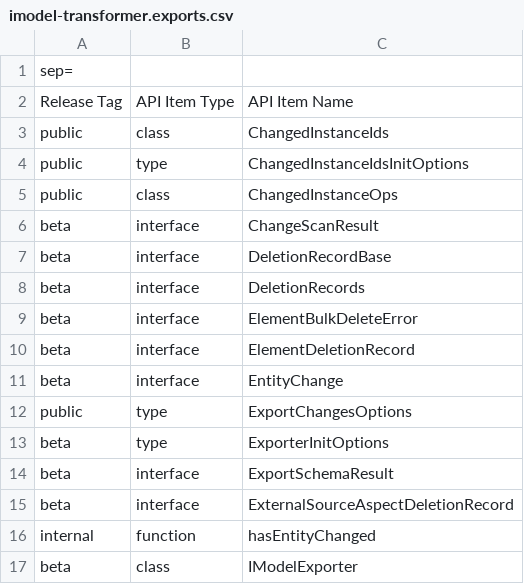
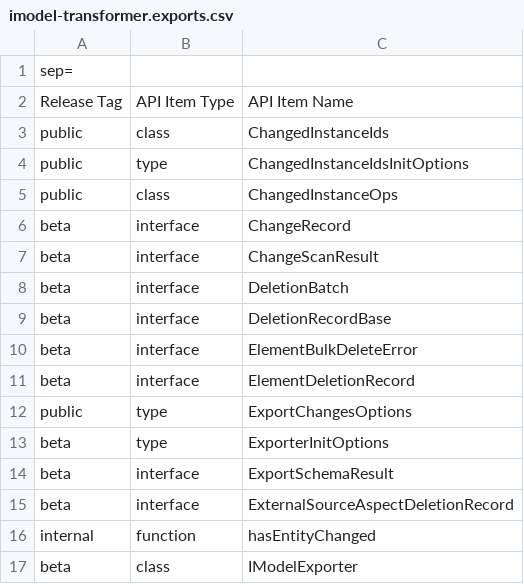
Before and after one commit to iTwin/imodel-transformer, a CSV file: common/api/summary/imodel-transformer.exports.csv, drawn as a sheet; only a part is shown.

Commit message:
Rename DeletionRecords to DeletionBatch and EntityChange to ChangeRecord (#421)
ChangeScanResult.deletionRecords becomes deletionBatches and
ChangedInstanceIds.addEntityChange becomes addChangeRecord.

```diff
--- a/common/api/summary/imodel-transformer.exports.csv
+++ b/common/api/summary/imodel-transformer.exports.csv
@@ -5,8 +5,8 @@ public;type;ChangedInstanceIdsInitOptions
 public;class;ChangedInstanceOps
+beta;interface;ChangeRecord
 beta;interface;ChangeScanResult
+beta;interface;DeletionBatch
 beta;interface;DeletionRecordBase
-beta;interface;DeletionRecords
 beta;interface;ElementBulkDeleteError
 beta;interface;ElementDeletionRecord
-beta;interface;EntityChange
 public;type;ExportChangesOptions
```
Also changed, not shown: 11 other files.
